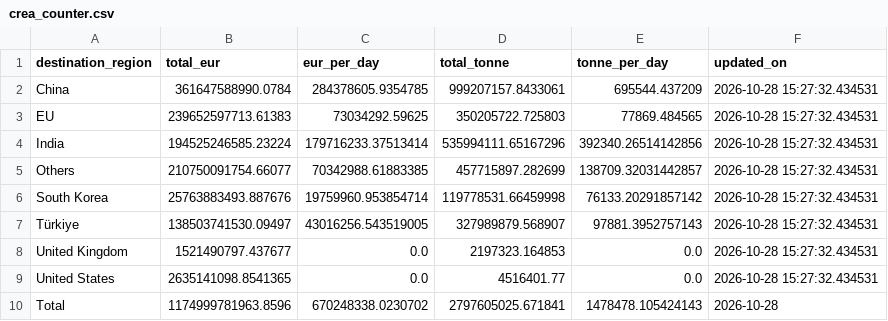
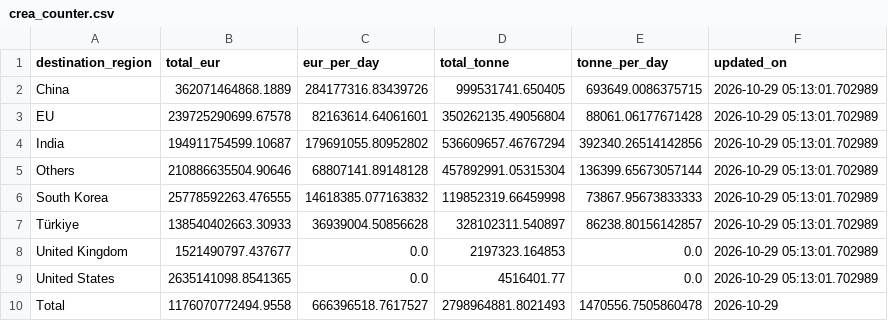
Before and after one commit to lorenzo-pasteris/Analisi-Russia-Ucraina, a CSV file: data/crea_counter.csv, drawn as a sheet.

```diff
--- a/data/crea_counter.csv
+++ b/data/crea_counter.csv
@@ -1,10 +1,10 @@
 destination_region,total_eur,eur_per_day,total_tonne,tonne_per_day,updated_on
-China,361647588990.0784,284378605.9354785,999207157.8433061,695544.437209,2026-10-28 15:27:32.434531
-EU,239652597713.61383,73034292.59625,350205722.725803,77869.484565,2026-10-28 15:27:32.434531
-India,194525246585.23224,179716233.37513414,535994111.65167296,392340.26514142856,2026-10-28 15:27:32.434531
-Others,210750091754.66077,70342988.61883385,457715897.282699,138709.32031442857,2026-10-28 15:27:32.434531
-South Korea,25763883493.887676,19759960.953854714,119778531.66459998,76133.20291857142,2026-10-28 15:27:32.434531
-Türkiye,138503741530.09497,43016256.543519005,327989879.568907,97881.3952757143,2026-10-28 15:27:32.434531
-United Kingdom,1521490797.437677,0.0,2197323.164853,0.0,2026-10-28 15:27:32.434531
-United States,2635141098.8541365,0.0,4516401.77,0.0,2026-10-28 15:27:32.434531
-Total,1174999781963.8596,670248338.0230702,2797605025.671841,1478478.105424143,2026-10-28
+China,362071464868.1889,284177316.83439726,999531741.650405,693649.0086375715,2026-10-29 05:13:01.702989
+EU,239725290699.67578,82163614.64061601,350262135.49056804,88061.06177671428,2026-10-29 05:13:01.702989
+India,194911754599.10687,179691055.80952802,536609657.46767294,392340.26514142856,2026-10-29 05:13:01.702989
+Others,210886635504.90646,68807141.89148128,457892991.05315304,136399.65673057144,2026-10-29 05:13:01.702989
+South Korea,25778592263.476555,14618385.077163832,119852319.66459998,73867.95673833333,2026-10-29 05:13:01.702989
+Türkiye,138540402663.30933,36939004.50856628,328102311.540897,86238.80156142857,2026-10-29 05:13:01.702989
+United Kingdom,1521490797.437677,0.0,2197323.164853,0.0,2026-10-29 05:13:01.702989
+United States,2635141098.8541365,0.0,4516401.77,0.0,2026-10-29 05:13:01.702989
+Total,1176070772494.9558,666396518.7617527,2798964881.8021493,1470556.7505860478,2026-10-29
```
Also changed, not shown: data/crea_monthly.csv, data/crea_ports_daily.csv.
